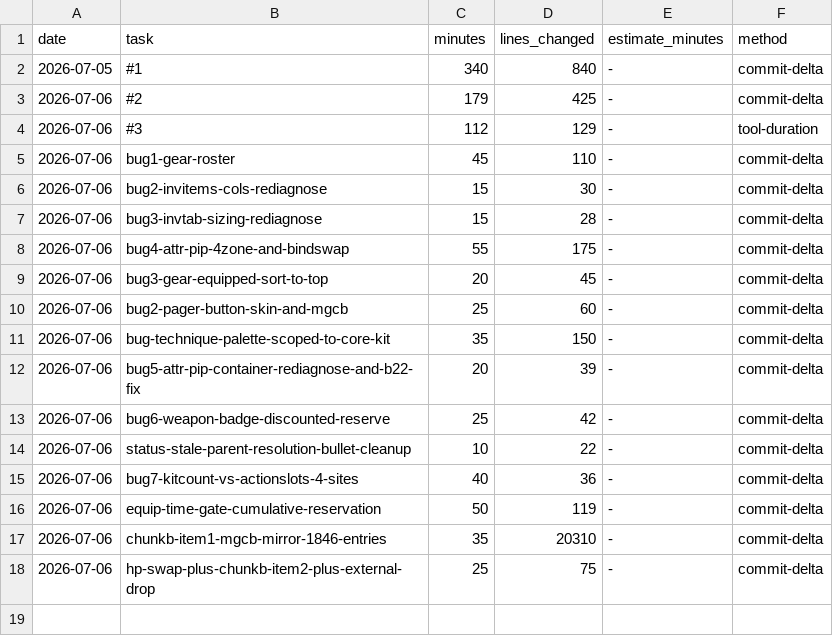
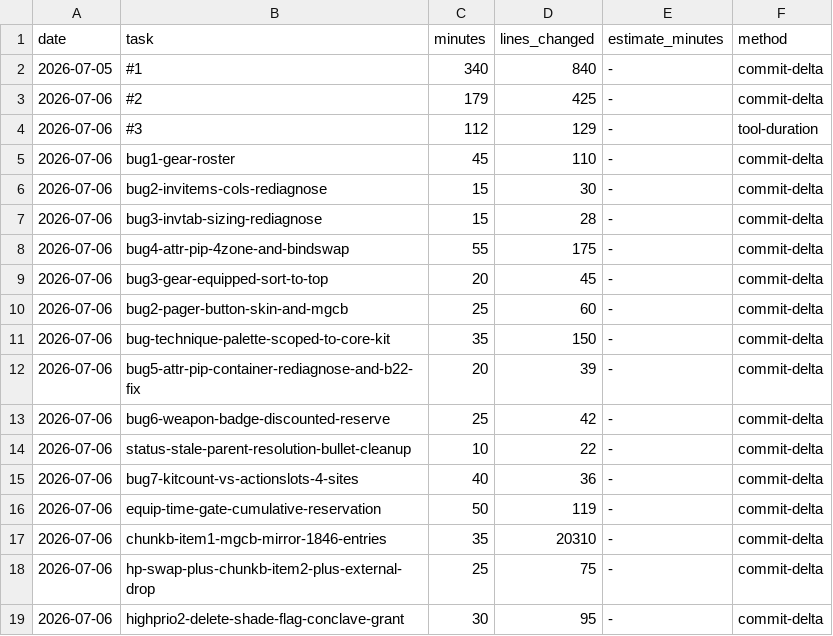
Before and after one commit to Somnium-GH/Roguebane, a CSV file: .claude/protocols/metrics.csv, drawn as a sheet.

```diff
--- a/.claude/protocols/metrics.csv
+++ b/.claude/protocols/metrics.csv
@@ -18 +18,2 @@ date,task,minutes,lines_changed,estimate_minutes,method
 2026-07-06,hp-swap-plus-chunkb-item2-plus-external-drop,25,75,-,commit-delta
+2026-07-06,highprio2-delete-shade-flag-conclave-grant,30,95,-,commit-delta
```
